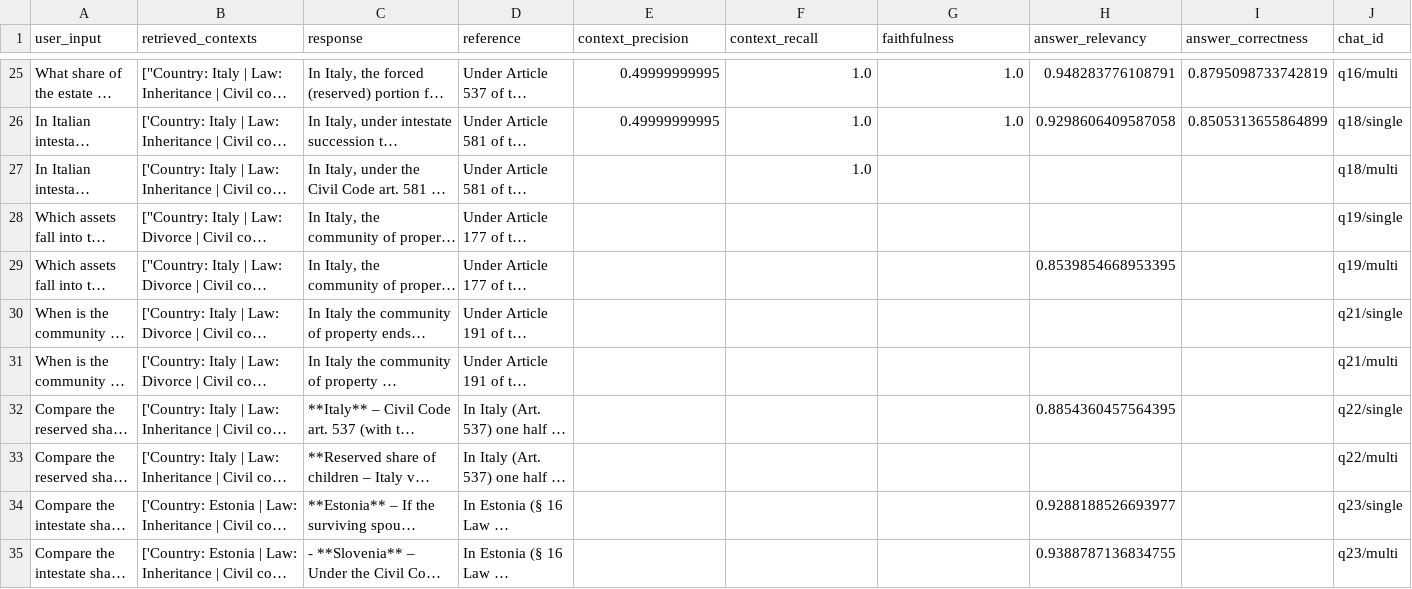
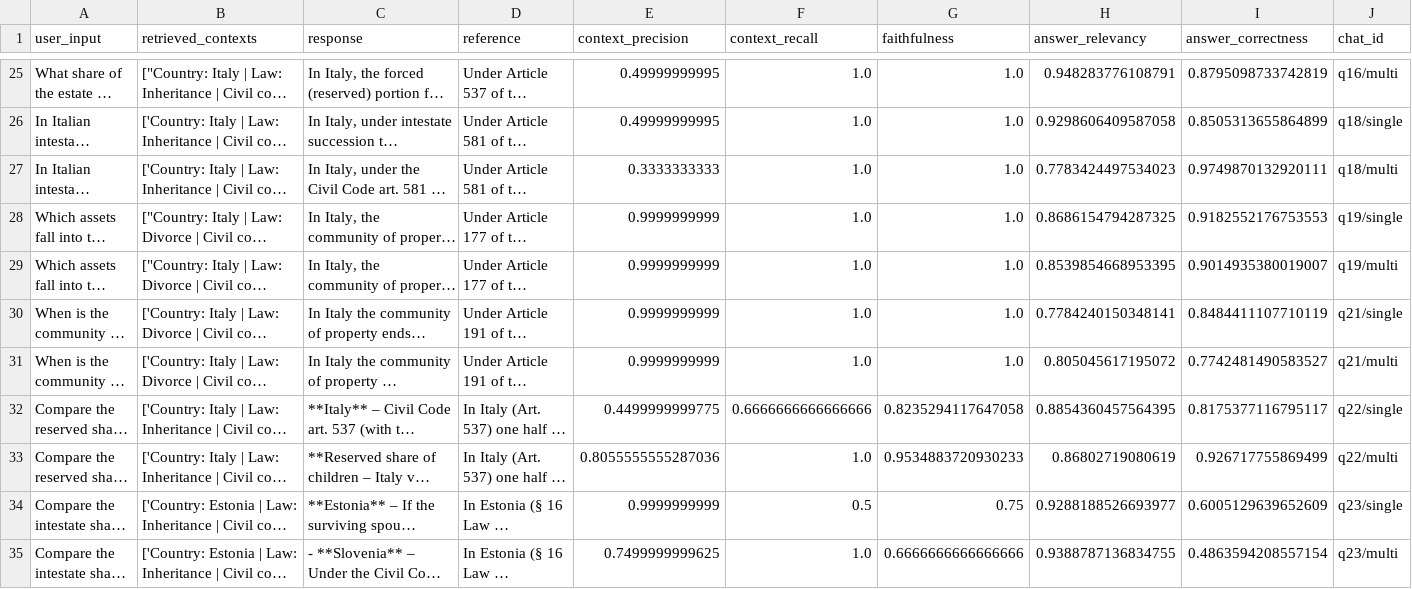
Before and after one commit to LucaPesacane/legal-rag, a CSV file: eval/results/ragas_dev_v2.csv, drawn as a sheet; only a part is shown, gaps mark what is left out; long unchanged cells end in …; the diff covers the shown part only; the diff names each change by its address in the sheet, - before the commit and + after, or states it on an @@ line.

Commit message:
RAGAS v2 complete (2 empty cells left out of 280)

```diff
--- a/eval/results/ragas_dev_v2.csv
+++ b/eval/results/ragas_dev_v2.csv
-E27 (context_precision): (empty)
+E27 (context_precision): 0.3333333333
-G27:G31 (faithfulness): (empty)
+G27:G31 (faithfulness): 1.0
-H27 (answer_relevancy): (empty)
+H27 (answer_relevancy): 0.7783424497534023
-I27 (answer_correctness): (empty)
+I27 (answer_correctness): 0.9749870132920111
-E28:E31 (context_precision): (empty)
+E28:E31 (context_precision): 0.9999999999
-F28:F31 (context_recall): (empty)
+F28:F31 (context_recall): 1.0
-H28 (answer_relevancy): (empty)
+H28 (answer_relevancy): 0.8686154794287325
-I28 (answer_correctness): (empty)
+I28 (answer_correctness): 0.9182552176753553
-I29 (answer_correctness): (empty)
+I29 (answer_correctness): 0.9014935380019007
-H30 (answer_relevancy): (empty)
+H30 (answer_relevancy): 0.7784240150348141
-I30 (answer_correctness): (empty)
+I30 (answer_correctness): 0.8484411107710119
-H31 (answer_relevancy): (empty)
+H31 (answer_relevancy): 0.805045617195072
-I31 (answer_correctness): (empty)
+I31 (answer_correctness): 0.7742481490583527
-E32 (context_precision): (empty)
+E32 (context_precision): 0.4499999999775
-F32 (context_recall): (empty)
+F32 (context_recall): 0.6666666666666666
-G32 (faithfulness): (empty)
+G32 (faithfulness): 0.8235294117647058
-I32 (answer_correctness): (empty)
+I32 (answer_correctness): 0.8175377116795117
-E33 (context_precision): (empty)
+E33 (context_precision): 0.8055555555287036
-F33 (context_recall): (empty)
+F33 (context_recall): 1.0
-G33 (faithfulness): (empty)
+G33 (faithfulness): 0.9534883720930233
-H33 (answer_relevancy): (empty)
+H33 (answer_relevancy): 0.86802719080619
-I33 (answer_correctness): (empty)
+I33 (answer_correctness): 0.926717755869499
-E34 (context_precision): (empty)
+E34 (context_precision): 0.9999999999
-F34 (context_recall): (empty)
+F34 (context_recall): 0.5
-G34 (faithfulness): (empty)
+G34 (faithfulness): 0.75
-I34 (answer_correctness): (empty)
+I34 (answer_correctness): 0.6005129639652609
-E35 (context_precision): (empty)
+E35 (context_precision): 0.7499999999625
-F35 (context_recall): (empty)
+F35 (context_recall): 1.0
-G35 (faithfulness): (empty)
+G35 (faithfulness): 0.6666666666666666
-I35 (answer_correctness): (empty)
+I35 (answer_correctness): 0.4863594208557154
```
Also changed, not shown: 126 edited cells elsewhere in this file, 6 other files.
